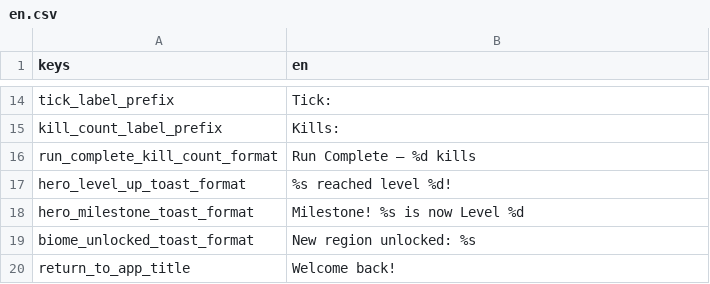
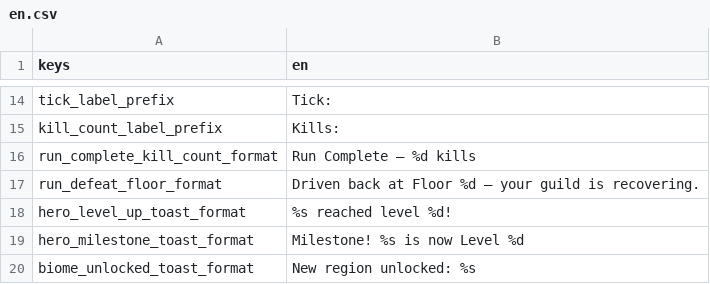
Before and after one commit to xiaolei1013/Claude-Code-Game-Studios, a CSV file: assets/locale/en.csv, drawn as a sheet; only a part is shown, gaps mark what is left out; the shorter side is filled out with more unchanged rows; the diff names each change by its address in the sheet, - before the commit and + after, or states it on an @@ line.

```diff
--- a/assets/locale/en.csv
+++ b/assets/locale/en.csv
+row 17: run_defeat_floor_format | Driven back at Floor %d — your guild is recovering.
```
Also changed, not shown: 8 other files.
